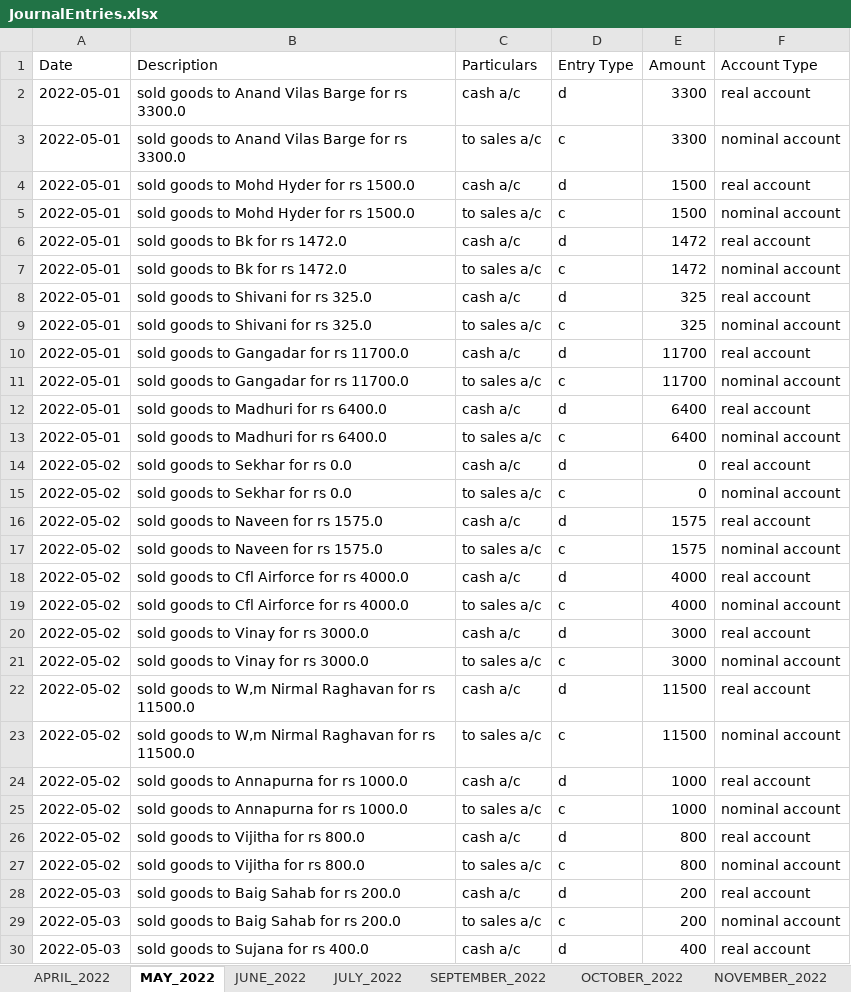
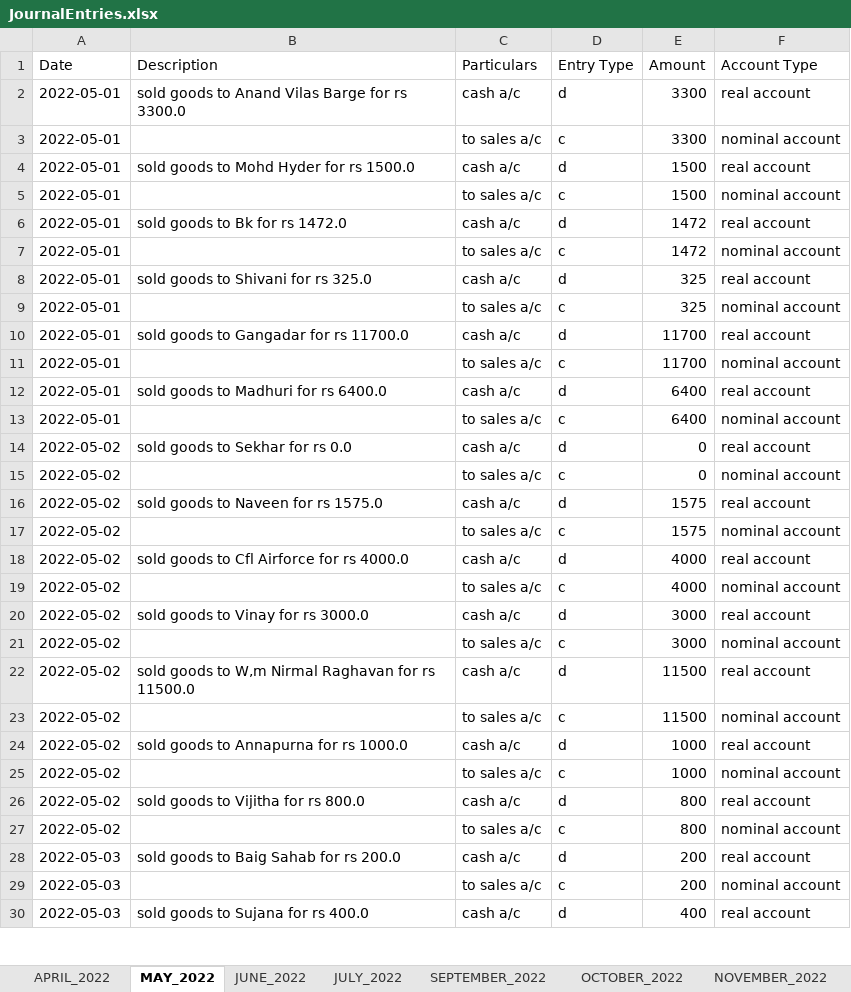
Before and after one commit to mnikhil16/convert_to_journals, an Excel workbook: JournalEntries.xlsx, sheet MAY_2022, drawn as a sheet; only a part is shown; values as stored, in another font and other column widths than the file's, no borders; the diff covers the shown part only; the diff names each change by its address in the sheet, - before the commit and + after, or states it on an @@ line.

```diff
--- a/JournalEntries.xlsx (sheet MAY_2022)
+++ b/JournalEntries.xlsx (sheet MAY_2022)
-B3 (Description): sold goods to Anand Vilas Barge for rs 3300.0
+B3 (Description): (empty)
-B5 (Description): sold goods to Mohd Hyder for rs 1500.0
+B5 (Description): (empty)
-B7 (Description): sold goods to Bk for rs 1472.0
+B7 (Description): (empty)
-B9 (Description): sold goods to Shivani for rs 325.0
+B9 (Description): (empty)
-B11 (Description): sold goods to Gangadar for rs 11700.0
+B11 (Description): (empty)
-B13 (Description): sold goods to Madhuri for rs 6400.0
+B13 (Description): (empty)
-B15 (Description): sold goods to Sekhar for rs 0.0
+B15 (Description): (empty)
-B17 (Description): sold goods to Naveen for rs 1575.0
+B17 (Description): (empty)
-B19 (Description): sold goods to Cfl Airforce for rs 4000.0
+B19 (Description): (empty)
-B21 (Description): sold goods to Vinay for rs 3000.0
+B21 (Description): (empty)
-B23 (Description): sold goods to W,m Nirmal Raghavan for rs 11500.0
+B23 (Description): (empty)
-B25 (Description): sold goods to Annapurna for rs 1000.0
+B25 (Description): (empty)
-B27 (Description): sold goods to Vijitha for rs 800.0
+B27 (Description): (empty)
-B29 (Description): sold goods to Baig Sahab for rs 200.0
+B29 (Description): (empty)
```
Also changed, not shown: 36 edited cells elsewhere in this sheet, sheet APRIL_2022, sheet JULY_2022, sheet OCTOBER_2022, sheet JANUARY_2023, sheet SEPTEMBER_2022, sheet JUNE_2022, 4 more sheets, 23 other files.
